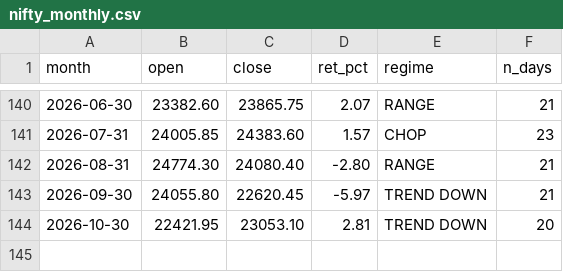
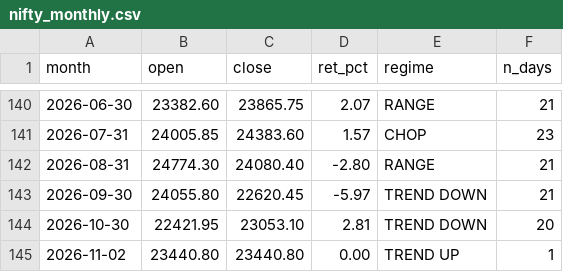
Before and after one commit to Sunil-ghodela/marketmantri_dashboard, a CSV file: state/nifty_monthly.csv, drawn as a sheet; only a part is shown, gaps mark what is left out; the diff names each change by its address in the sheet, - before the commit and + after, or states it on an @@ line.

```diff
--- a/state/nifty_monthly.csv
+++ b/state/nifty_monthly.csv
+row 145: 2026-11-02 | 23440.80 | 23440.80 | 0.00 | TREND UP | 1
```
Also changed, not shown: state/nifty_daily_state.csv, state/nifty_prices.csv, 5 other files.
